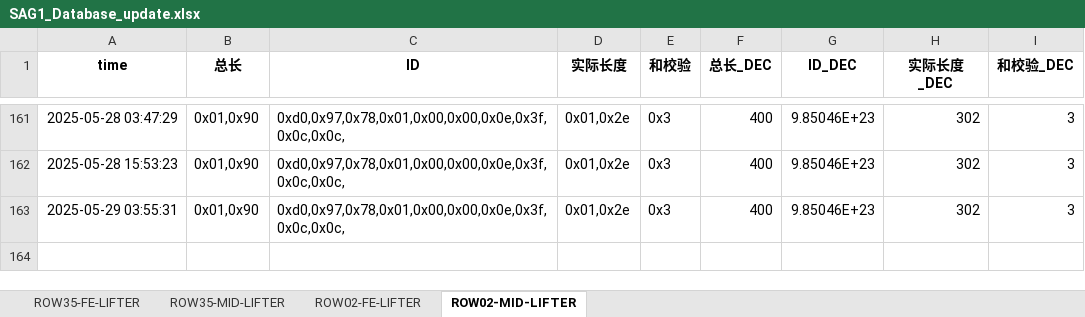
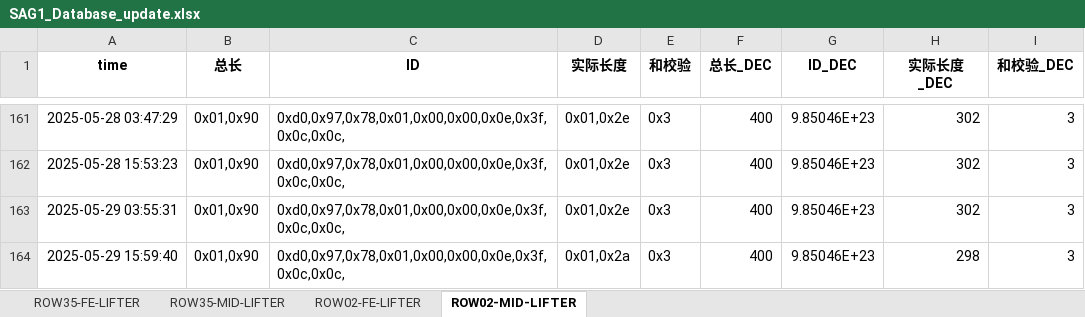
Before and after one commit to weichencsu/amman2503, an Excel workbook: SAG1_Database_update.xlsx, sheet ROW02-MID-LIFTER, drawn as a sheet; only a part is shown, gaps mark what is left out; values as stored, in another font and other column widths than the file's, no borders; the diff names each change by its address in the sheet, - before the commit and + after, or states it on an @@ line.

```diff
--- a/SAG1_Database_update.xlsx (sheet ROW02-MID-LIFTER)
+++ b/SAG1_Database_update.xlsx (sheet ROW02-MID-LIFTER)
+row 164: 2025-05-29 15:59:40 | 0x01,0x90 | 0xd0,0x97,0x78,0x01,0x00,0x00,0x0e,0x3f,0x0c,0x0c, | 0x01,0x2a | 0x3 | 400 | 9.85046E+23 | 298 | 3
```
Also changed, not shown: sheet ROW02-FE-LIFTER, sheet ROW35-MID-LIFTER, sheet ROW35-FE-LIFTER.
